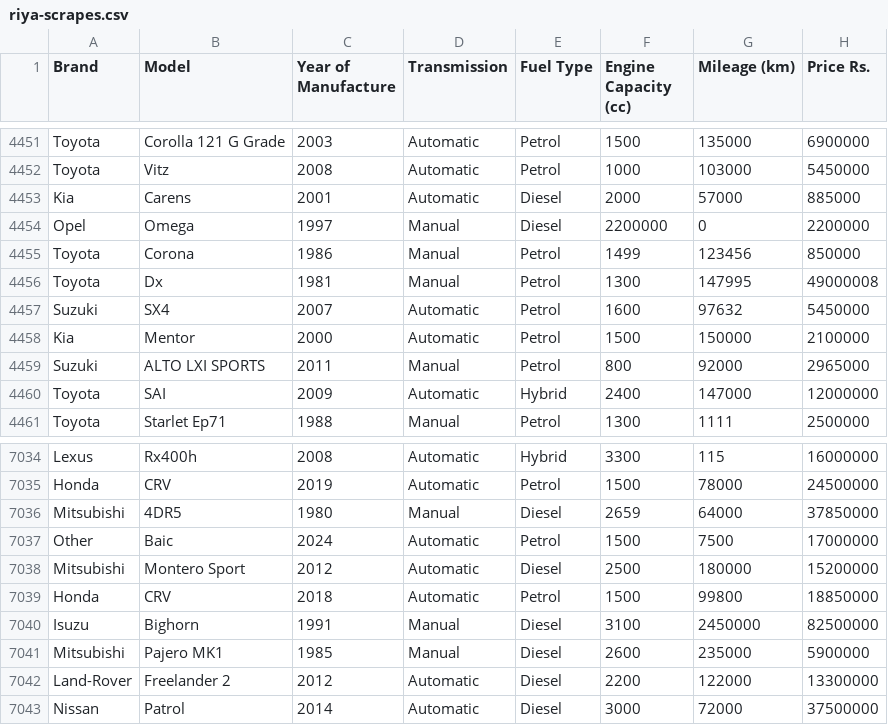
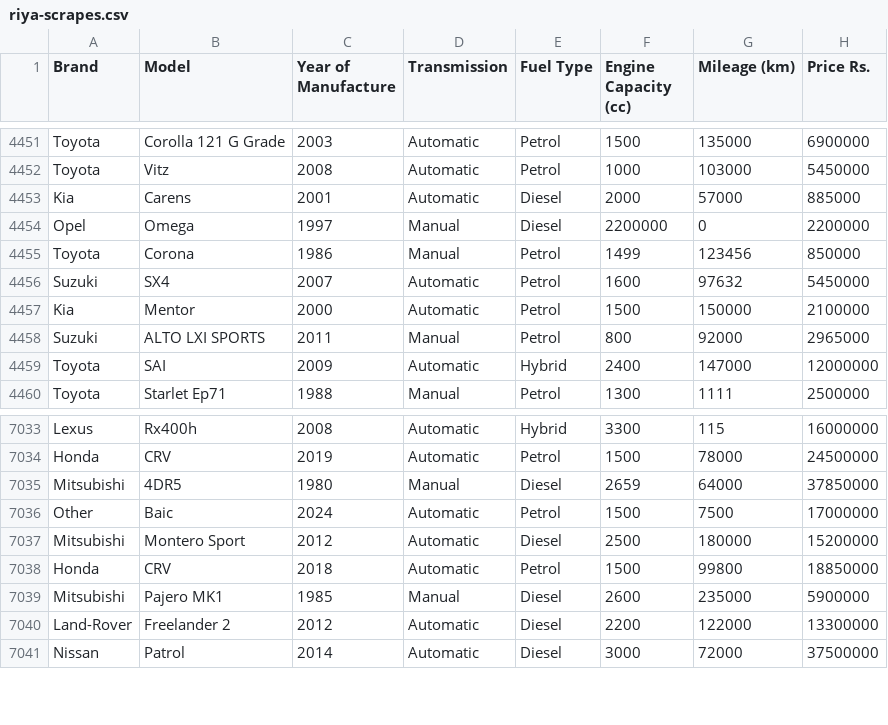
Before and after one commit to MarcWije/CarPricePredictor, a CSV file: riya-scrapes.csv, drawn as a sheet; only a part is shown, gaps mark what is left out; the diff names each change by its address in the sheet, - before the commit and + after, or states it on an @@ line.

Commit message:
Auto commit on 2025-05-27 14:27:53 : Hyperparameter Tuning

```diff
--- a/riya-scrapes.csv
+++ b/riya-scrapes.csv
-row 4456: Toyota | Dx | 1981 | Manual | Petrol | 1300 | 147995 | 49000008
-row 7040: Isuzu | Bighorn | 1991 | Manual | Diesel | 3100 | 2450000 | 82500000
```
